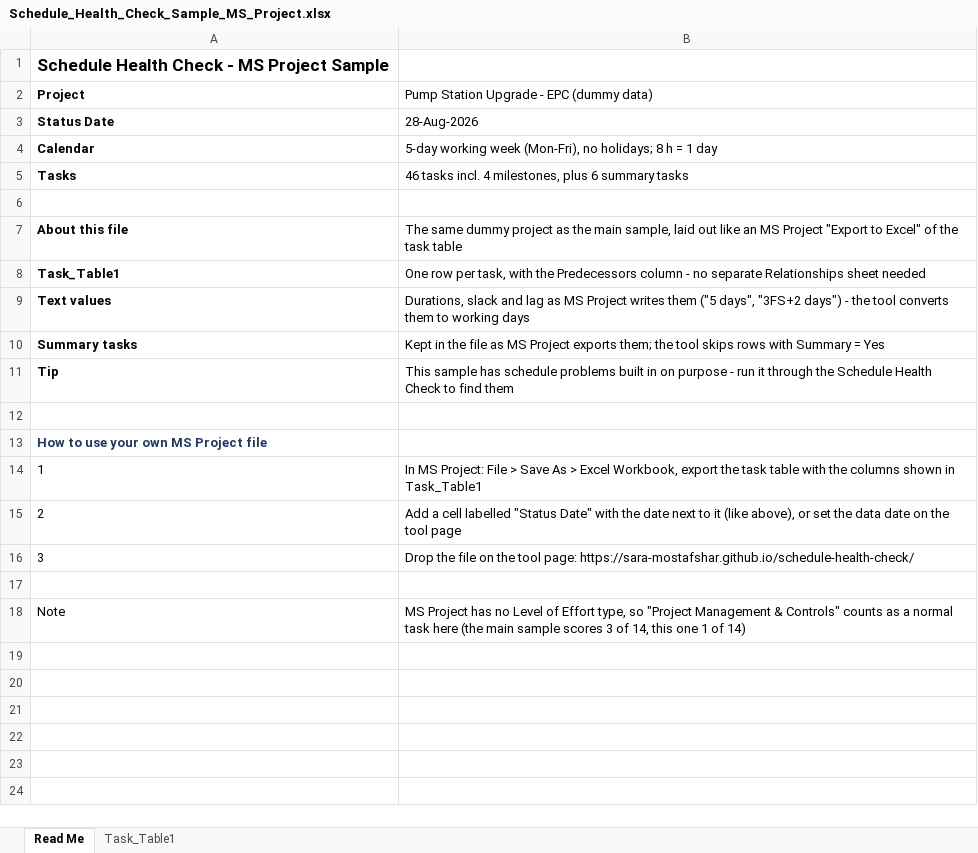
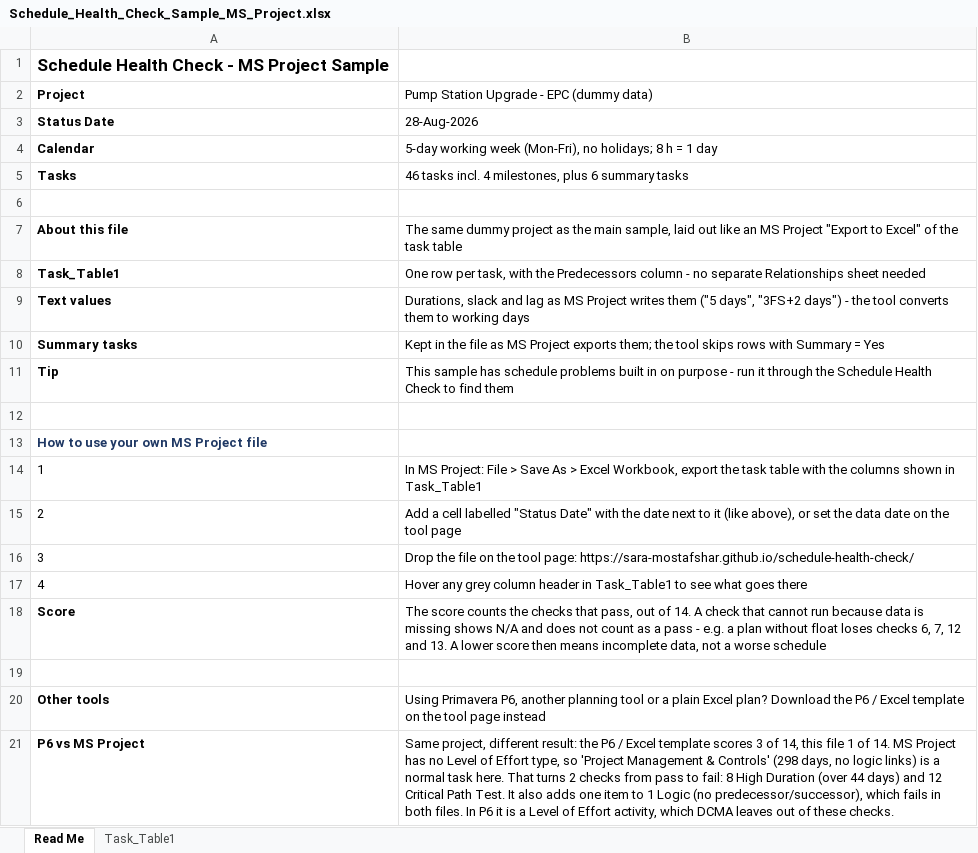
Before and after one commit to sara-mostafshar/schedule-health-check, an Excel workbook: Schedule_Health_Check_Sample_MS_Project.xlsx, sheet Read Me, drawn as a sheet; values as stored, in another font and other column widths than the file's, no borders; removed rows and columns are numbered as before the commit, all else as after; the diff names each change by its address in the sheet, - before the commit and + after, or states it on an @@ line.

```diff
--- a/Schedule_Health_Check_Sample_MS_Project.xlsx (sheet Read Me)
+++ b/Schedule_Health_Check_Sample_MS_Project.xlsx (sheet Read Me)
+row 17: 4 | Hover any grey column header in Task_Table1 to see what goes there
+row 18: Score | The score counts the checks that pass, out of 14. A check that cannot run because data is missing shows N/A and does not count as a pass - e.g. a plan without float loses checks 6, 7, 12 and 13. A lower score then means incomplete data, not a worse schedule
-row 18: Note | MS Project has no Level of Effort type, so "Project Management & Controls" counts as a normal task here (the main sample scores 3 of 14, this one 1 of 14)
+row 20: Other tools | Using Primavera P6, another planning tool or a plain Excel plan? Download the P6 / Excel template on the tool page instead
+row 21: P6 vs MS Project | Same project, different result: the P6 / Excel template scores 3 of 14, this file 1 of 14. MS Project has no Level of Effort type, so 'Project Management & Controls' (298 days, no logic links) is a normal task here. That turns 2 checks from pass to fail: 8 High Duration (over 44 days) and 12 Critical Path Test. It also adds one item to 1 Logic (no predecessor/successor), which fails in both files. In P6 it is a Level of Effort activity, which DCMA leaves out of these checks.
```
Also changed, not shown: Schedule_Health_Check_Sample_Data.xlsx, 2 other files.
